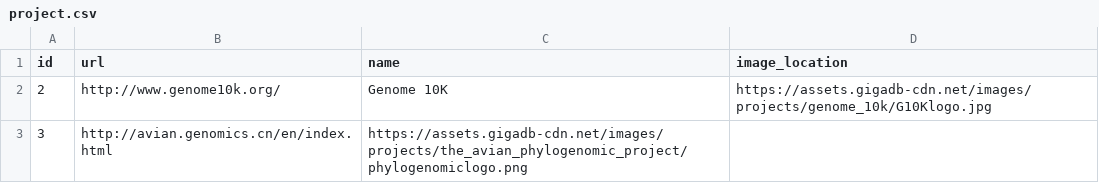
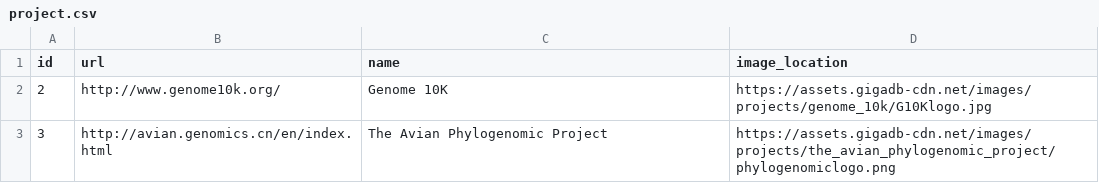
Before and after one commit to rija/gigadb-website, a CSV file: data/dev/project.csv, drawn as a sheet.

Commit message:
Update and pass test project dataset

```diff
--- a/data/dev/project.csv
+++ b/data/dev/project.csv
@@ -2,2 +2,2 @@ id,url,name,image_location
 2,http://www.genome10k.org/,Genome 10K,https://assets.gigadb-cdn.net/images/projects/genome_10k/G10Klogo.jpg
-3,http://avian.genomics.cn/en/index.html,https://assets.gigadb-cdn.net/images/projects/the_avian_phylogenomic_project/phylogenomiclogo.png
+3,http://avian.genomics.cn/en/index.html,The Avian Phylogenomic Project,https://assets.gigadb-cdn.net/images/projects/the_avian_phylogenomic_project/phylogenomiclogo.png
```
Also changed, not shown: 1 other file.
